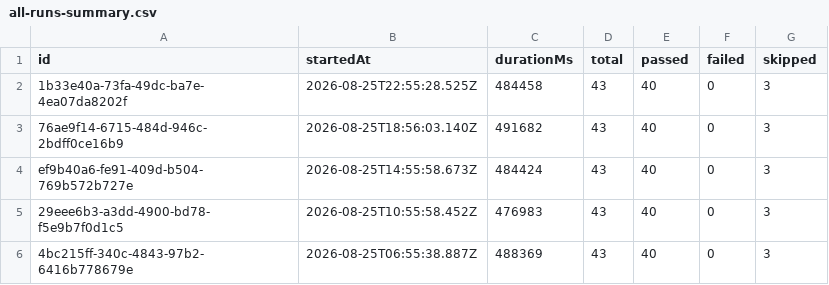
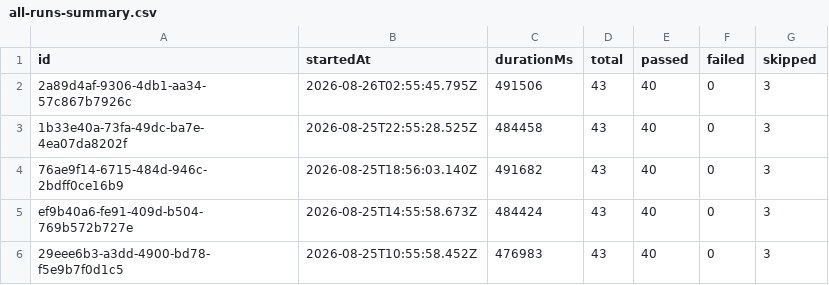
Before and after one commit to saira-uwc/Shunyalabs_widget, a CSV file: docs/exports/all-runs-summary.csv, drawn as a sheet; only a part is shown; the shorter side is filled out with more unchanged rows; the diff names each change by its address in the sheet, - before the commit and + after, or states it on an @@ line.

```diff
--- a/docs/exports/all-runs-summary.csv
+++ b/docs/exports/all-runs-summary.csv
+row 2: 2a89d4af-9306-4db1-aa34-57c867b7926c | 2026-08-26T02:55:45.795Z | 491506 | 43 | 40 | 0 | 3
```
Also changed, not shown: docs/exports/current-run.csv, 2 other files.
